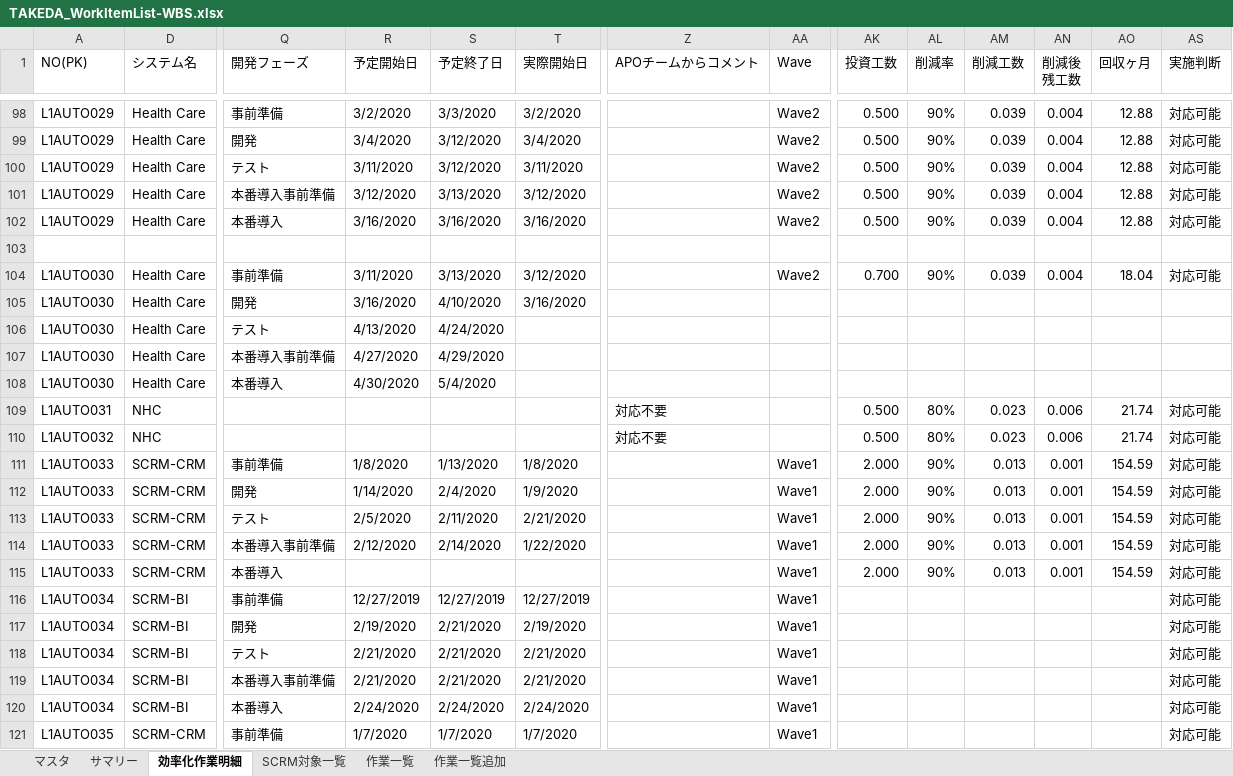
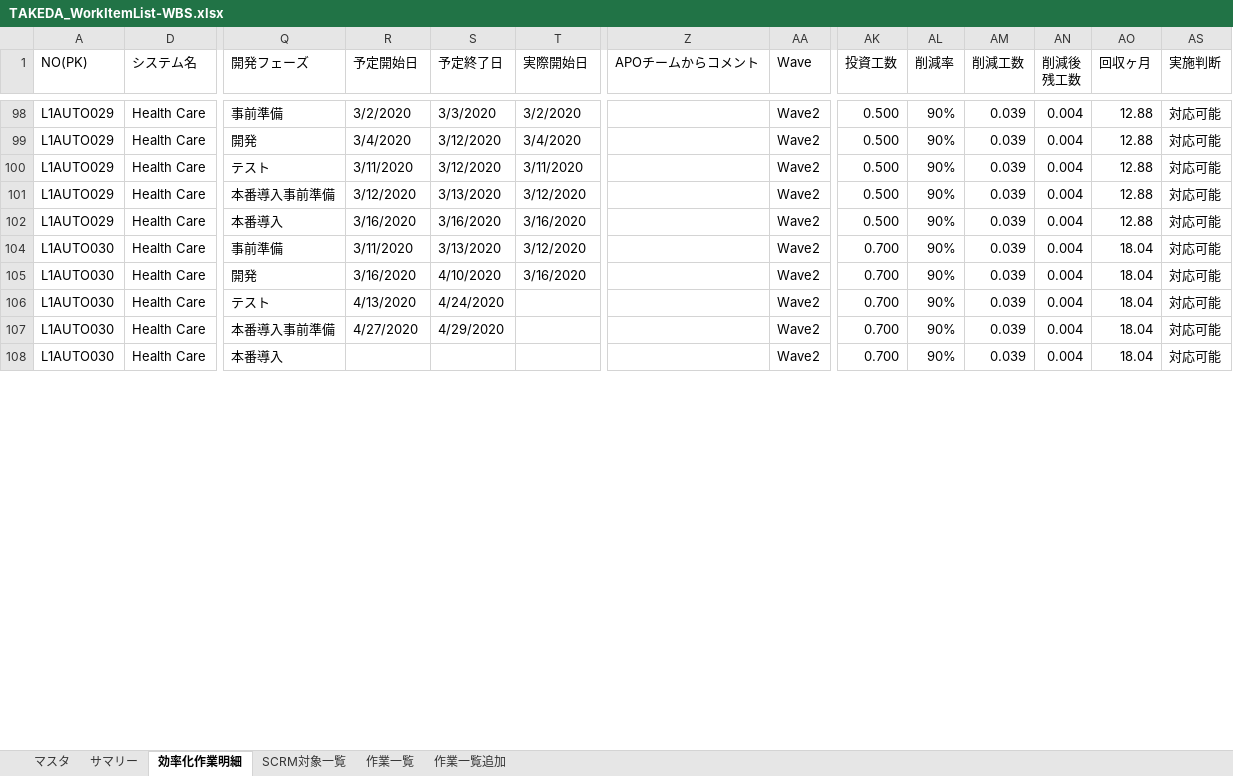
Before and after one commit to liliad1/takeda-doc, an Excel workbook: TAKEDA_WorkItemList-WBS.xlsx, sheet 効率化作業明細, drawn as a sheet; only a part is shown, gaps mark what is left out; values as stored, in another font and other column widths than the file's, no cell formats; rows hold the shown columns only; the diff covers the shown part only; the diff names each change by its address in the sheet, - before the commit and + after, or states it on an @@ line.

```diff
--- a/TAKEDA_WorkItemList-WBS.xlsx (sheet 効率化作業明細)
+++ b/TAKEDA_WorkItemList-WBS.xlsx (sheet 効率化作業明細)
-row 103: (empty)
-AA105:AA108 (Wave): (empty)
+AA105:AA108 (Wave): Wave2
-AK105:AK108 (投資工数): (empty)
+AK105:AK108 (投資工数): 0.700
-AL105:AL108 (削減率): (empty)
+AL105:AL108 (削減率): 90%
-AM105:AM108 (削減工数): (empty)
+AM105:AM108 (削減工数): 0.039
-AN105:AN108 (削減後 残工数): (empty)
+AN105:AN108 (削減後 残工数): 0.004
-AO105:AO108 (回収ヶ月): (empty)
+AO105:AO108 (回収ヶ月): 18.04
-AS105:AS108 (実施判断): (empty)
+AS105:AS108 (実施判断): 対応可能
-R108 (予定開始日): 4/30/2020
+R108 (予定開始日): (empty)
-S108 (予定終了日): 5/4/2020
+S108 (予定終了日): (empty)
@@ row 109 hidden: L1AUTO031 | NHC |  |  |  |  | 対応不要 |  | 0.500 | 80% | 0.023 | 0.006 | 21.74 | 対応可能 @@
@@ row 110 hidden: L1AUTO032 | NHC |  |  |  |  | 対応不要 |  | 0.500 | 80% | 0.023 | 0.006 | 21.74 | 対応可能 @@
@@ row 111 hidden: L1AUTO033 | SCRM-CRM | 事前準備 | 1/8/2020 | 1/13/2020 | 1/8/2020 |  | Wave1 | 2.000 | 90% | 0.013 | 0.001 | 154.59 | 対応可能 @@
@@ row 112 hidden: L1AUTO033 | SCRM-CRM | 開発 | 1/14/2020 | 2/4/2020 | 1/9/2020 |  | Wave1 | 2.000 | 90% | 0.013 | 0.001 | 154.59 | 対応可能 @@
@@ row 113 hidden: L1AUTO033 | SCRM-CRM | テスト | 2/5/2020 | 2/11/2020 | 2/21/2020 |  | Wave1 | 2.000 | 90% | 0.013 | 0.001 | 154.59 | 対応可能 @@
@@ row 114 hidden: L1AUTO033 | SCRM-CRM | 本番導入事前準備 | 2/12/2020 | 2/14/2020 | 1/22/2020 |  | Wave1 | 2.000 | 90% | 0.013 | 0.001 | 154.59 | 対応可能 @@
@@ row 115 hidden: L1AUTO033 | SCRM-CRM | 本番導入 |  |  |  |  | Wave1 | 2.000 | 90% | 0.013 | 0.001 | 154.59 | 対応可能 @@
@@ row 116 hidden: L1AUTO034 | SCRM-BI | 事前準備 | 12/27/2019 | 12/27/2019 | 12/27/2019 |  | Wave1 |  |  |  |  |  | 対応可能 @@
@@ row 117 hidden: L1AUTO034 | SCRM-BI | 開発 | 2/19/2020 | 2/21/2020 | 2/19/2020 |  | Wave1 |  |  |  |  |  | 対応可能 @@
@@ row 118 hidden: L1AUTO034 | SCRM-BI | テスト | 2/21/2020 | 2/21/2020 | 2/21/2020 |  | Wave1 |  |  |  |  |  | 対応可能 @@
@@ row 119 hidden: L1AUTO034 | SCRM-BI | 本番導入事前準備 | 2/21/2020 | 2/21/2020 | 2/21/2020 |  | Wave1 |  |  |  |  |  | 対応可能 @@
@@ row 120 hidden: L1AUTO034 | SCRM-BI | 本番導入 | 2/24/2020 | 2/24/2020 | 2/24/2020 |  | Wave1 |  |  |  |  |  | 対応可能 @@
@@ row 121 hidden: L1AUTO035 | SCRM-CRM | 事前準備 | 1/7/2020 | 1/7/2020 | 1/7/2020 |  | Wave1 |  |  |  |  |  | 対応可能 @@
```
Also changed, not shown: 56 hidden or unhidden rows and 27 edited cells elsewhere in this sheet, cell formats.
